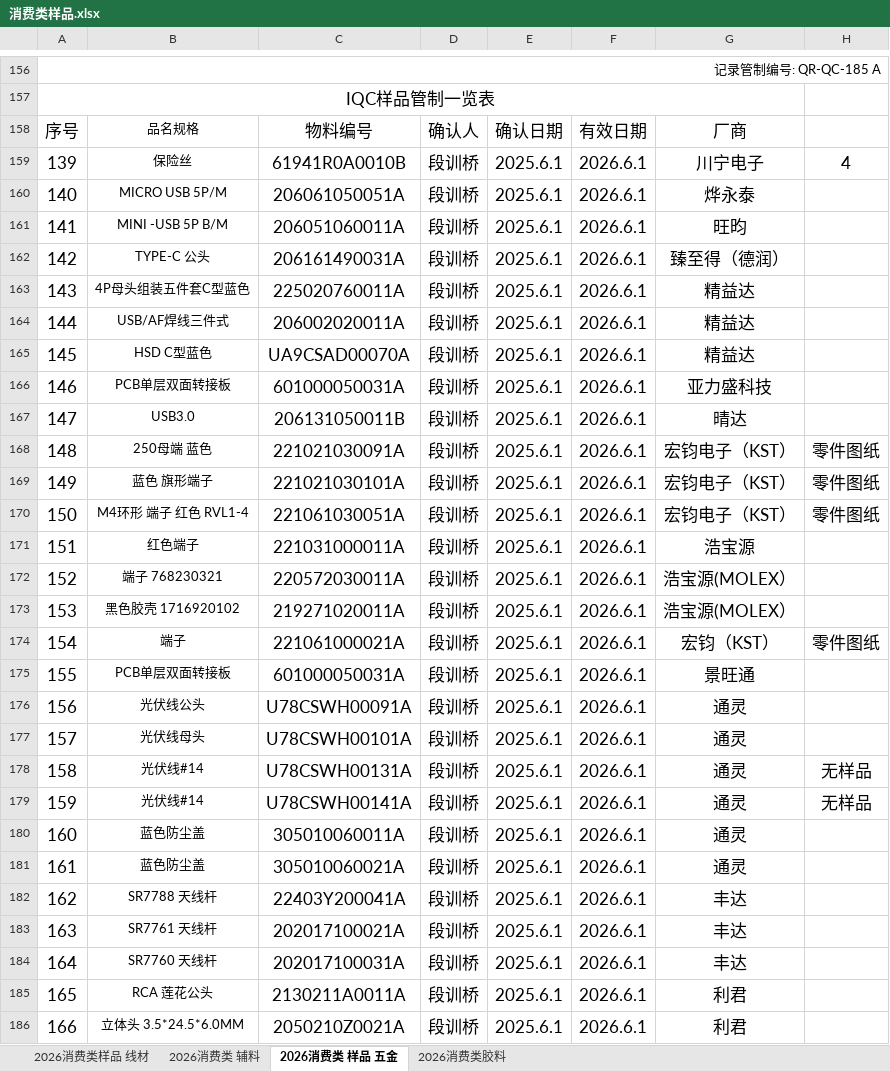
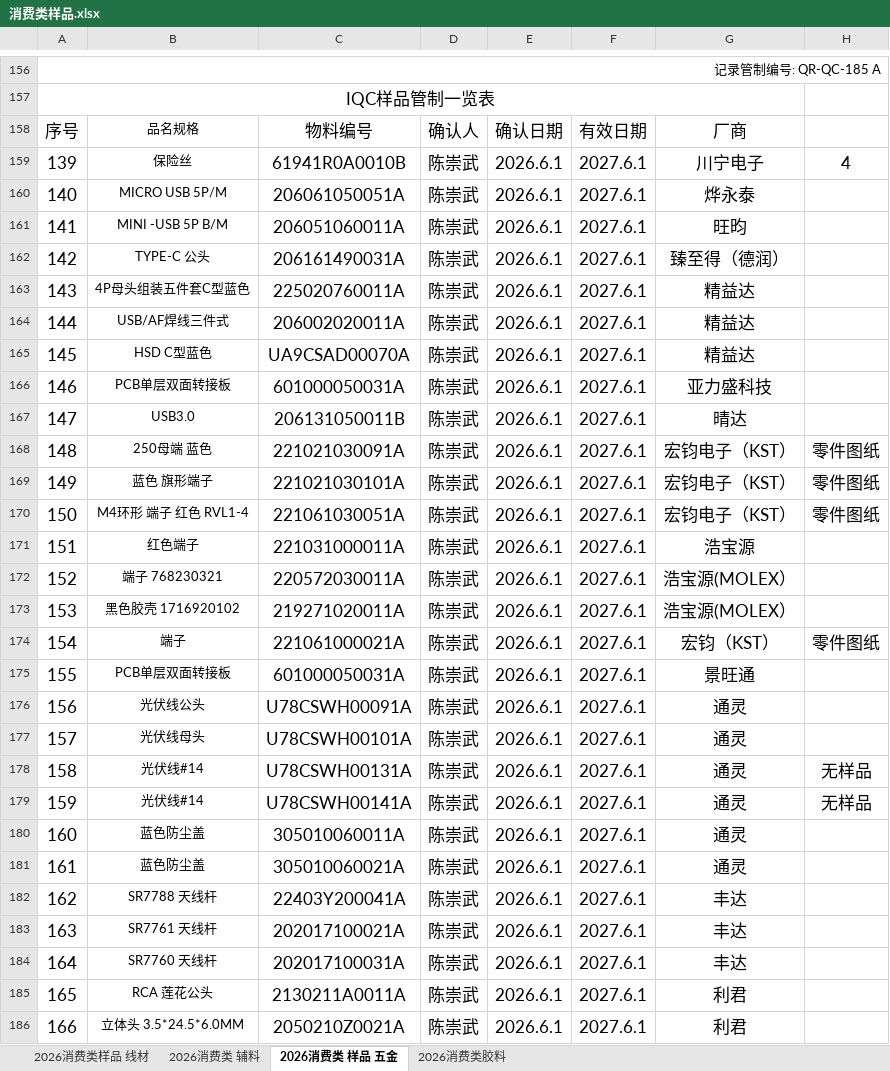
Before and after one commit to uiqc/uiqc.github.io, an Excel workbook: excel/消费类样品.xlsx, sheet 2026消费类 样品 五金, drawn as a sheet; only a part is shown, gaps mark what is left out; values as stored, in another font and other column widths than the file's, no borders; charts and pictures not drawn; the diff covers the shown part only; the diff names each change by its address in the sheet, - before the commit and + after, or states it on an @@ line.

```diff
--- a/excel/消费类样品.xlsx (sheet 2026消费类 样品 五金)
+++ b/excel/消费类样品.xlsx (sheet 2026消费类 样品 五金)
-D159:D186: 段训桥
+D159:D186: 陈崇武
-E159:E186: 2025.6.1
+E159:E186: 2026.6.1
-F159:F186: 2026.6.1
+F159:F186: 2027.6.1
```
Also changed, not shown: 5 added rows, 5 removed rows, 960 edited cells and cell formats elsewhere in this sheet, sheet 2026消费类胶料, sheet 2026消费类 辅料, sheet 2026消费类样品 线材.
